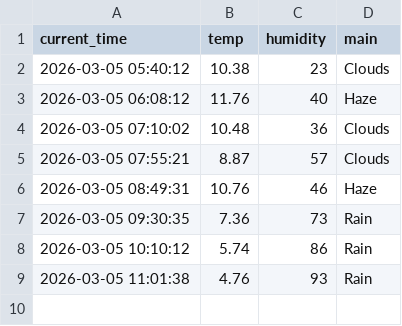
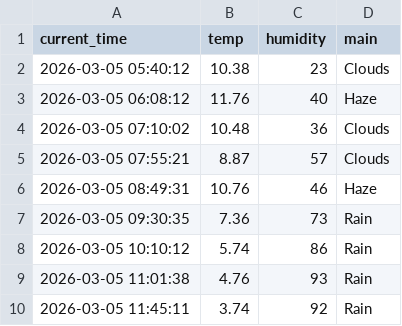
Before and after one commit to KSY173/weather_5m, a CSV file: weather.csv, drawn as a sheet; the diff names each change by its address in the sheet, - before the commit and + after, or states it on an @@ line.

```diff
--- a/weather.csv
+++ b/weather.csv
+row 10: 2026-03-05 11:45:11 | 3.74 | 92 | Rain
```
